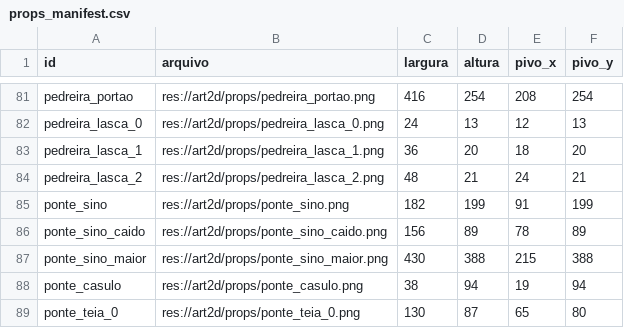
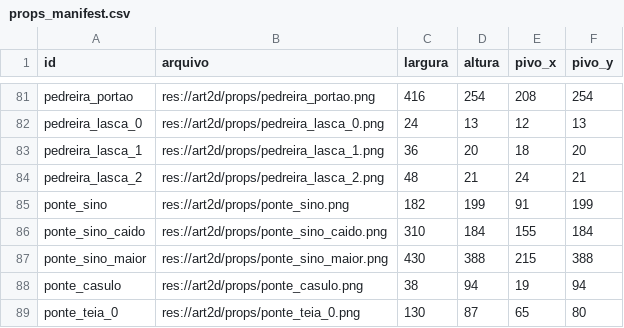
Before and after one commit to Willvinicius2/echoes-of-the-shatter, a CSV file: godot/data2d/props_manifest.csv, drawn as a sheet; only a part is shown, gaps mark what is left out.

```diff
--- a/godot/data2d/props_manifest.csv
+++ b/godot/data2d/props_manifest.csv
@@ -85,3 +85,3 @@ pedreira_lasca_2,res://art2d/props/pedreira_lasca_2.png,48,21,24,21
 ponte_sino,res://art2d/props/ponte_sino.png,182,199,91,199
-ponte_sino_caido,res://art2d/props/ponte_sino_caido.png,156,89,78,89
+ponte_sino_caido,res://art2d/props/ponte_sino_caido.png,310,184,155,184
 ponte_sino_maior,res://art2d/props/ponte_sino_maior.png,430,388,215,388
```
Also changed, not shown: godot/data2d/props_2d.csv, 11 other files.
